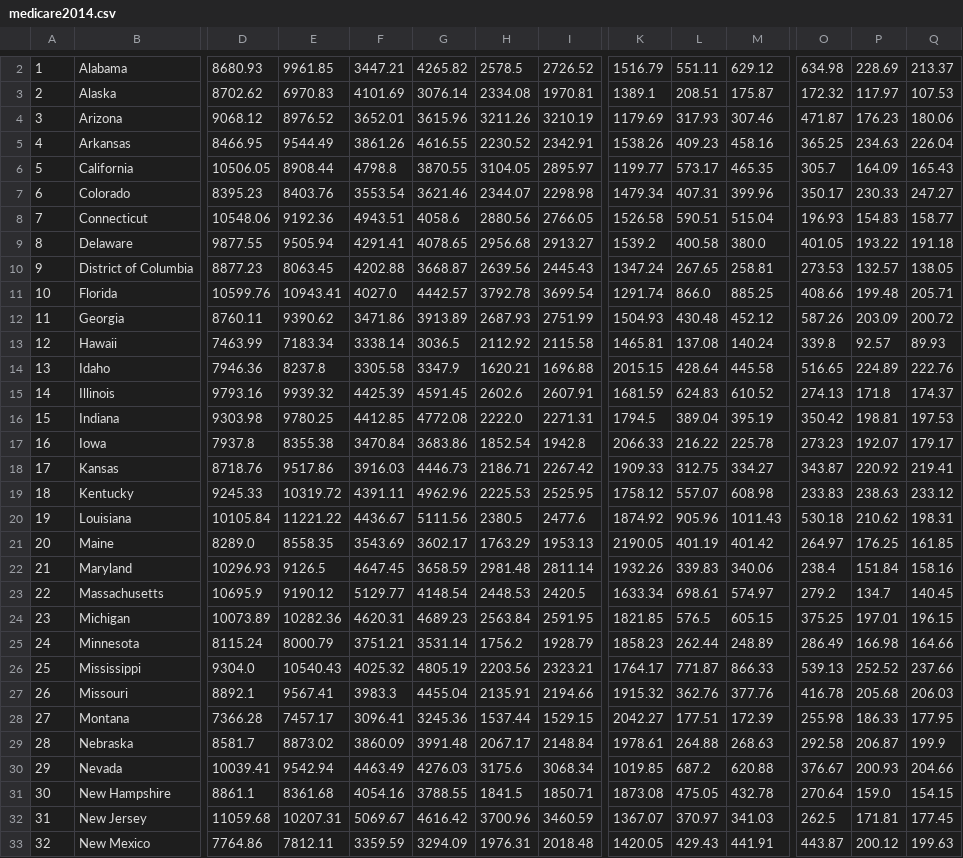
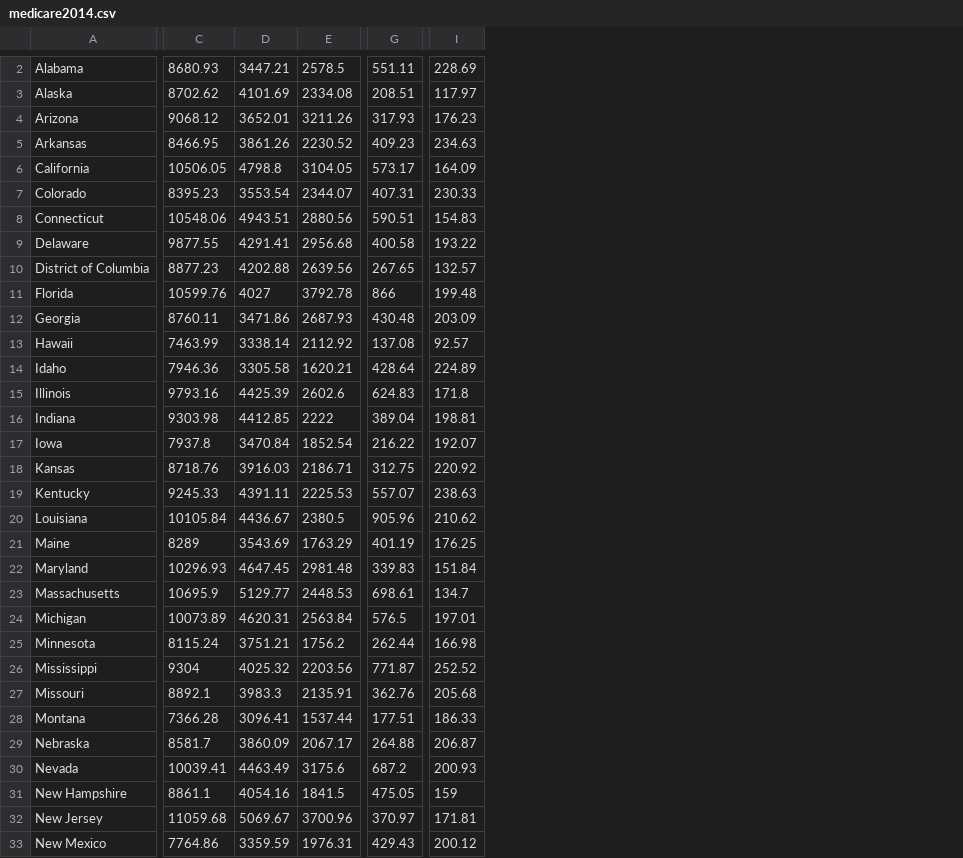
Before and after one commit to irenezyx/irenezyx.github.io, a CSV file: data/medicare2014.csv, drawn as a sheet; only a part is shown, gaps mark what is left out; removed rows and columns are numbered as before the commit, all else as after; the diff covers the shown part only; the diff names each change by its address in the sheet, - before the commit and + after, or states it on an @@ line.

```diff
--- a/data/medicare2014.csv
+++ b/data/medicare2014.csv
-column A, rows 2-33: 1 | 2 | 3 | 4 | 5 | 6 | 7 | 8 | 9 | 10 | 11 | 12 | 13 | 14 | 15 | 16 | 17 | 18 | 19 | 20 | 21 | 22 | 23 | 24 | 25 | 26 | 27 | 28 | 29 | 30 | 31 | 32
-column E, rows 2-33: 9961.85 | 6970.83 | 8976.52 | 9544.49 | 8908.44 | 8403.76 | 9192.36 | 9505.94 | 8063.45 | 10943.41 | 9390.62 | 7183.34 | 8237.8 | 9939.32 | 9780.25 | 8355.38 | 9517.86 | 10319.72 | 11221.22 | 8558.35 | 9126.5 | 9190.12 | 10282.36 | 8000.79 | 10540.43 | 9567.41 | 7457.17 | 8873.02 | 9542.94 | 8361.68 | 10207.31 | 7812.11
-column G, rows 2-33: 4265.82 | 3076.14 | 3615.96 | 4616.55 | 3870.55 | 3621.46 | 4058.6 | 4078.65 | 3668.87 | 4442.57 | 3913.89 | 3036.5 | 3347.9 | 4591.45 | 4772.08 | 3683.86 | 4446.73 | 4962.96 | 5111.56 | 3602.17 | 3658.59 | 4148.54 | 4689.23 | 3531.14 | 4805.19 | 4455.04 | 3245.36 | 3991.48 | 4276.03 | 3788.55 | 4616.42 | 3294.09
-column I, rows 2-33: 2726.52 | 1970.81 | 3210.19 | 2342.91 | 2895.97 | 2298.98 | 2766.05 | 2913.27 | 2445.43 | 3699.54 | 2751.99 | 2115.58 | 1696.88 | 2607.91 | 2271.31 | 1942.8 | 2267.42 | 2525.95 | 2477.6 | 1953.13 | 2811.14 | 2420.5 | 2591.95 | 1928.79 | 2323.21 | 2194.66 | 1529.15 | 2148.84 | 3068.34 | 1850.71 | 3460.59 | 2018.48
-column K, rows 2-33: 1516.79 | 1389.1 | 1179.69 | 1538.26 | 1199.77 | 1479.34 | 1526.58 | 1539.2 | 1347.24 | 1291.74 | 1504.93 | 1465.81 | 2015.15 | 1681.59 | 1794.5 | 2066.33 | 1909.33 | 1758.12 | 1874.92 | 2190.05 | 1932.26 | 1633.34 | 1821.85 | 1858.23 | 1764.17 | 1915.32 | 2042.27 | 1978.61 | 1019.85 | 1873.08 | 1367.07 | 1420.05
-column M, rows 2-33: 629.12 | 175.87 | 307.46 | 458.16 | 465.35 | 399.96 | 515.04 | 380.0 | 258.81 | 885.25 | 452.12 | 140.24 | 445.58 | 610.52 | 395.19 | 225.78 | 334.27 | 608.98 | 1011.43 | 401.42 | 340.06 | 574.97 | 605.15 | 248.89 | 866.33 | 377.76 | 172.39 | 268.63 | 620.88 | 432.78 | 341.03 | 441.91
-column O, rows 2-33: 634.98 | 172.32 | 471.87 | 365.25 | 305.7 | 350.17 | 196.93 | 401.05 | 273.53 | 408.66 | 587.26 | 339.8 | 516.65 | 274.13 | 350.42 | 273.23 | 343.87 | 233.83 | 530.18 | 264.97 | 238.4 | 279.2 | 375.25 | 286.49 | 539.13 | 416.78 | 255.98 | 292.58 | 376.67 | 270.64 | 262.5 | 443.87
-column Q, rows 2-33: 213.37 | 107.53 | 180.06 | 226.04 | 165.43 | 247.27 | 158.77 | 191.18 | 138.05 | 205.71 | 200.72 | 89.93 | 222.76 | 174.37 | 197.53 | 179.17 | 219.41 | 233.12 | 198.31 | 161.85 | 158.16 | 140.45 | 196.15 | 164.66 | 237.66 | 206.03 | 177.95 | 199.9 | 204.66 | 154.15 | 177.45 | 199.63
-D11: 4027.0
+D11: 4027
-G11: 866.0
+G11: 866
-E16: 2222.0
+E16: 2222
-C21: 8289.0
+C21: 8289
-C26: 9304.0
+C26: 9304
-I31: 159.0
+I31: 159
```
Also changed, not shown: 1 added row, 2 removed rows and 1 edited cell elsewhere in this file, 2 other files.
